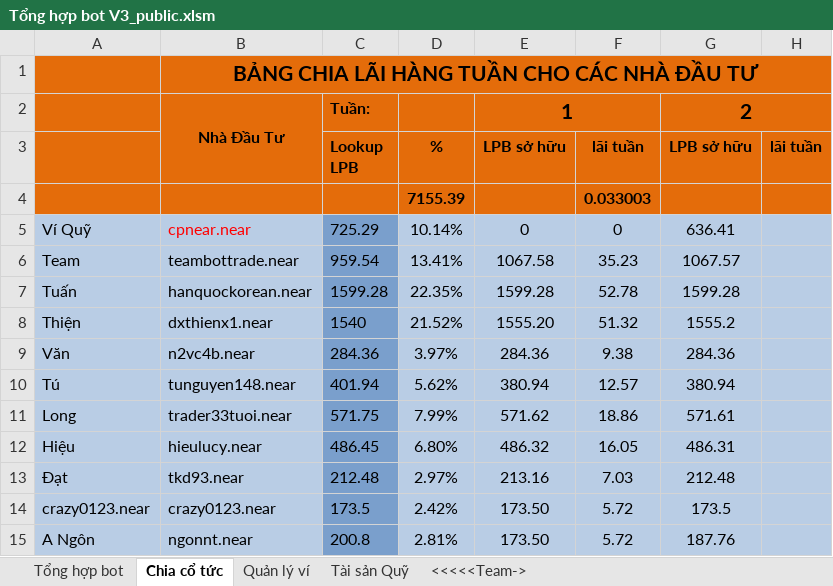
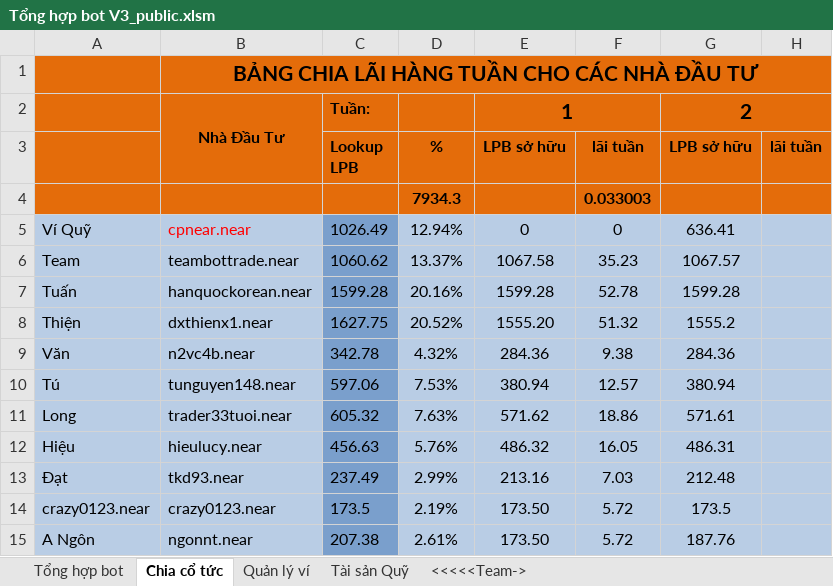
Before and after one commit to hanquockorean/lpbot, an Excel workbook: Tổng hợp bot V3_public.xlsm, sheet Chia cổ tức, drawn as a sheet; only a part is shown; values as stored, in another font and other column widths than the file's, no borders; charts and pictures not drawn; the diff names each change by its address in the sheet, - before the commit and + after, or states it on an @@ line.

```diff
--- a/Tổng hợp bot V3_public.xlsm (sheet Chia cổ tức)
+++ b/Tổng hợp bot V3_public.xlsm (sheet Chia cổ tức)
-D4: 7155.39
+D4: 7934.3
-C5: 725.29
+C5: 1026.49
-D5: 10.14%
+D5: 12.94%
-C6: 959.54
+C6: 1060.62
-D6: 13.41%
+D6: 13.37%
-D7: 22.35%
+D7: 20.16%
-C8: 1540
+C8: 1627.75
-D8: 21.52%
+D8: 20.52%
-C9: 284.36
+C9: 342.78
-D9: 3.97%
+D9: 4.32%
-C10: 401.94
+C10: 597.06
-D10: 5.62%
+D10: 7.53%
-C11: 571.75
+C11: 605.32
-D11: 7.99%
+D11: 7.63%
-C12: 486.45
+C12: 456.63
-D12: 6.80%
+D12: 5.76%
-C13: 212.48
+C13: 237.49
-D13: 2.97%
+D13: 2.99%
-D14: 2.42%
+D14: 2.19%
-C15: 200.8
+C15: 207.38
-D15: 2.81%
+D15: 2.61%
```
Also changed, not shown: sheet Quản lý ví, sheet Tài sản Quỹ, sheet Tổng hợp bot, charts or pictures.
